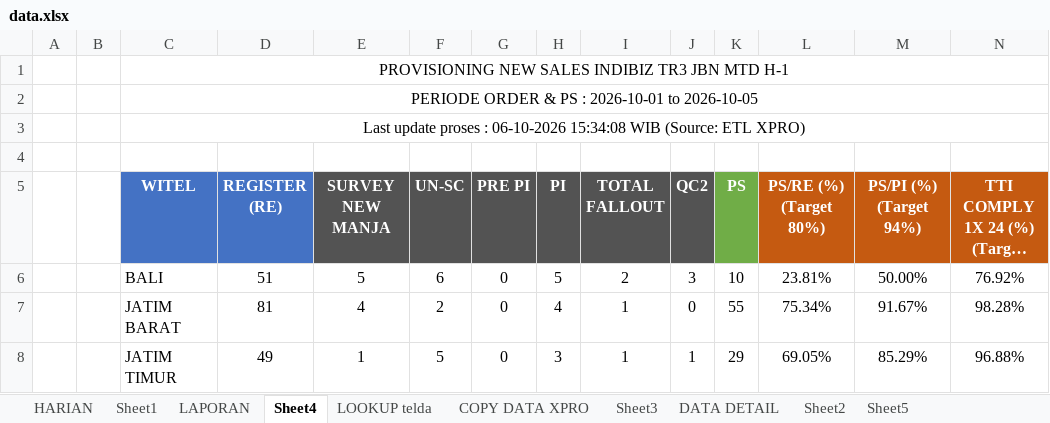
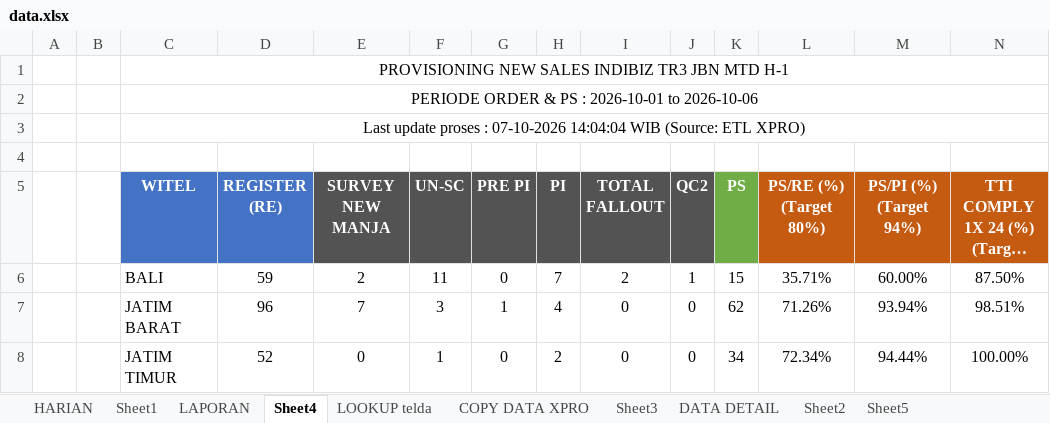
Before and after one commit to dediriant3-a11y/dashboard-ReportJBN, an Excel workbook: data.xlsx, sheet Sheet4, drawn as a sheet; only a part is shown; long unchanged cells end in …; values as stored, in another font and other column widths than the file's, no borders; conditional formats not drawn; the diff covers the shown part only; the diff names each change by its address in the sheet, - before the commit and + after, or states it on an @@ line.

```diff
--- a/data.xlsx (sheet Sheet4)
+++ b/data.xlsx (sheet Sheet4)
-C2 (WITEL): PERIODE ORDER & PS : 2026-10-01 to 2026-10-05
+C2 (WITEL): PERIODE ORDER & PS : 2026-10-01 to 2026-10-06
-C3 (WITEL): …proses : 06-10-2026 15:34:08 WIB (Source:…
+C3 (WITEL): …proses : 07-10-2026 14:04:04 WIB (Source:…
-D6 (REGISTER (RE)): 51
+D6 (REGISTER (RE)): 59
-E6 (SURVEY NEW MANJA): 5
+E6 (SURVEY NEW MANJA): 2
-F6 (UN-SC): 6
+F6 (UN-SC): 11
-H6 (PI): 5
+H6 (PI): 7
-J6 (QC2): 3
+J6 (QC2): 1
-K6 (PS): 10
+K6 (PS): 15
-L6 (PS/RE (%) (Target 80%)): 23.81%
+L6 (PS/RE (%) (Target 80%)): 35.71%
-M6 (PS/PI (%) (Target 94%)): 50.00%
+M6 (PS/PI (%) (Target 94%)): 60.00%
-N6: 76.92%
+N6: 87.50%
-D7 (REGISTER (RE)): 81
+D7 (REGISTER (RE)): 96
-E7 (SURVEY NEW MANJA): 4
+E7 (SURVEY NEW MANJA): 7
-F7 (UN-SC): 2
+F7 (UN-SC): 3
-G7 (PRE PI): 0
+G7 (PRE PI): 1
-I7:I8 (TOTAL FALLOUT): 1
+I7:I8 (TOTAL FALLOUT): 0
-K7 (PS): 55
+K7 (PS): 62
-L7 (PS/RE (%) (Target 80%)): 75.34%
+L7 (PS/RE (%) (Target 80%)): 71.26%
-M7 (PS/PI (%) (Target 94%)): 91.67%
+M7 (PS/PI (%) (Target 94%)): 93.94%
-N7: 98.28%
+N7: 98.51%
-D8 (REGISTER (RE)): 49
+D8 (REGISTER (RE)): 52
-E8 (SURVEY NEW MANJA): 1
+E8 (SURVEY NEW MANJA): 0
-F8 (UN-SC): 5
+F8 (UN-SC): 1
-H8 (PI): 3
+H8 (PI): 2
-J8 (QC2): 1
+J8 (QC2): 0
-K8 (PS): 29
+K8 (PS): 34
-L8 (PS/RE (%) (Target 80%)): 69.05%
+L8 (PS/RE (%) (Target 80%)): 72.34%
-M8 (PS/PI (%) (Target 94%)): 85.29%
+M8 (PS/PI (%) (Target 94%)): 94.44%
-N8: 96.88%
+N8: 100.00%
```
Also changed, not shown: 31 edited cells elsewhere in this sheet, sheet DATA DETAIL, sheet COPY DATA XPRO, sheet HARIAN, sheet LAPORAN, sheet LOOKUP telda, sheet Sheet3, 1 more sheet, charts or pictures.
